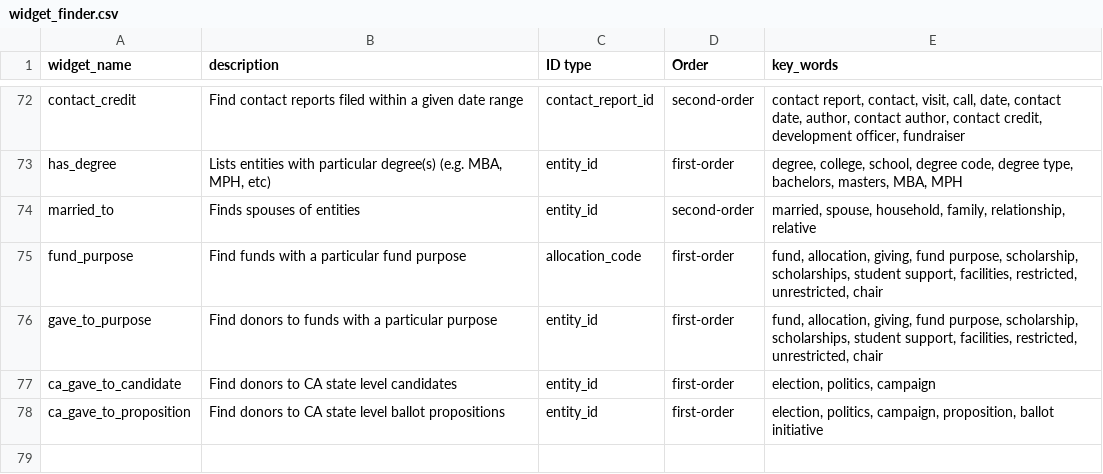
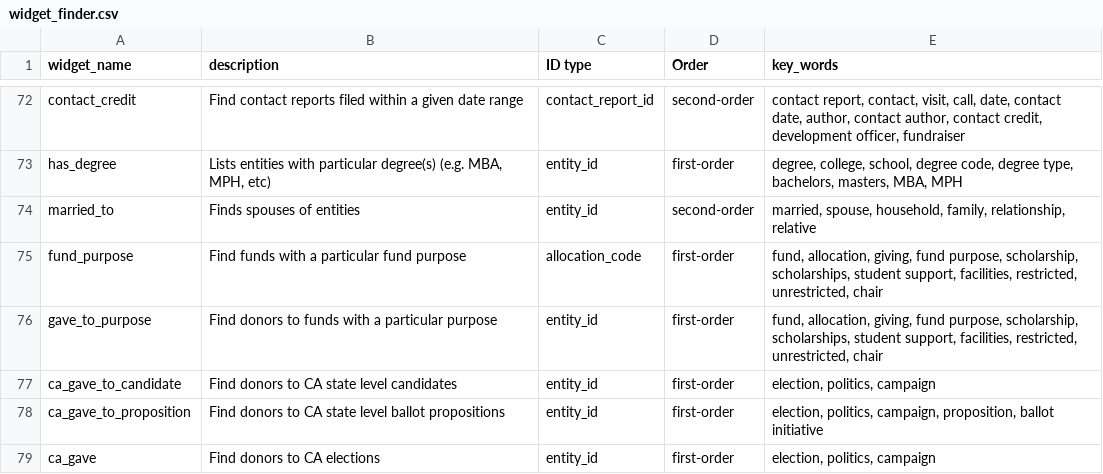
Before and after one commit to kdecker-berkeley/discoveryengine, a CSV file: inst/extdata/widget_finder.csv, drawn as a sheet; only a part is shown, gaps mark what is left out.

Commit message:
ca_gave for broadest ca election search

```diff
--- a/inst/extdata/widget_finder.csv
+++ b/inst/extdata/widget_finder.csv
@@ -78 +78,2 @@ ca_gave_to_candidate,Find donors to CA state level candidates,entity_id,first-or
 ca_gave_to_proposition,Find donors to CA state level ballot propositions,entity_id,first-order,"election, politics, campaign, proposition, ballot initiative"
+ca_gave,Find donors to CA elections,entity_id,first-order,"election, politics, campaign"
```
Also changed, not shown: 3 other files.
